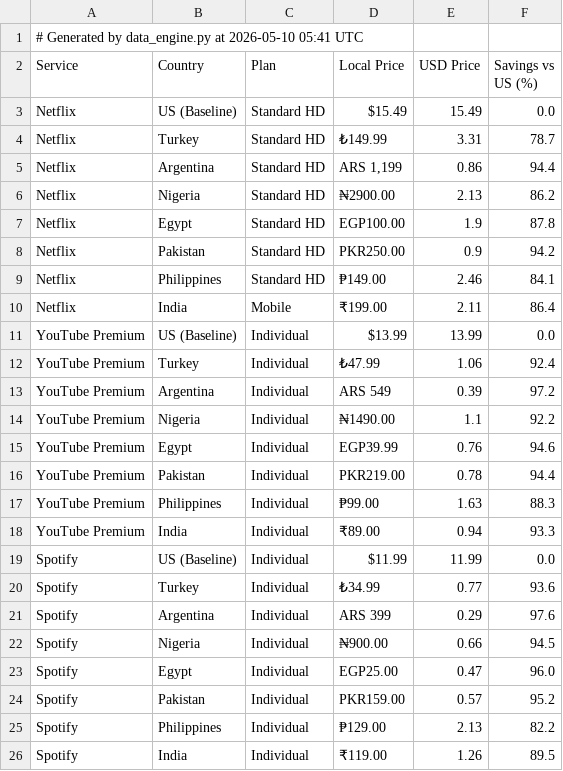
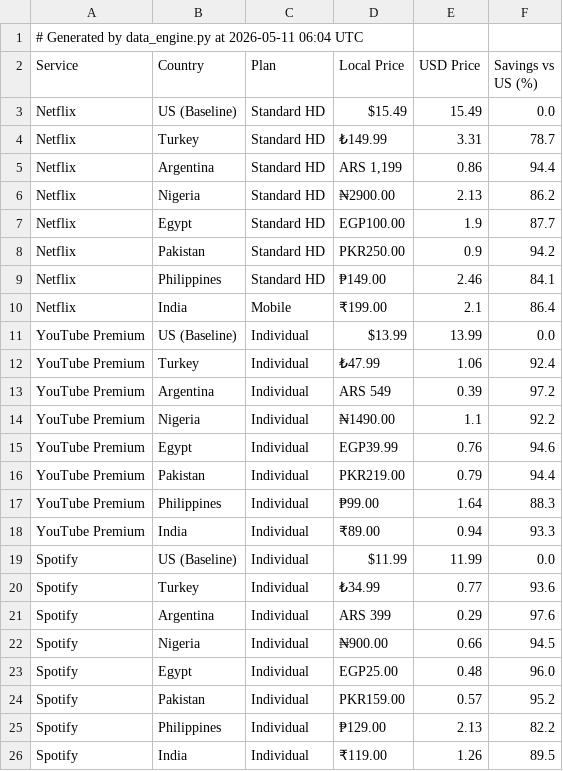
Before and after one commit to ChiarlaC/geo-arbitrage-mrr, a CSV file: data.csv, drawn as a sheet.

```diff
--- a/data.csv
+++ b/data.csv
@@ -1,2 +1,2 @@
-# Generated by data_engine.py at 2026-05-10 05:41 UTC
+# Generated by data_engine.py at 2026-05-11 06:04 UTC
 Service,Country,Plan,Local Price,USD Price,Savings vs US (%)
@@ -6,6 +6,6 @@ Netflix,Argentina,Standard HD,"ARS 1,199",0.86,94.4
 Netflix,Nigeria,Standard HD,₦2900.00,2.13,86.2
-Netflix,Egypt,Standard HD,EGP100.00,1.9,87.8
+Netflix,Egypt,Standard HD,EGP100.00,1.9,87.7
 Netflix,Pakistan,Standard HD,PKR250.00,0.9,94.2
 Netflix,Philippines,Standard HD,₱149.00,2.46,84.1
-Netflix,India,Mobile,₹199.00,2.11,86.4
+Netflix,India,Mobile,₹199.00,2.1,86.4
 YouTube Premium,US (Baseline),Individual,$13.99,13.99,0.0
@@ -15,4 +15,4 @@ YouTube Premium,Nigeria,Individual,₦1490.00,1.1,92.2
 YouTube Premium,Egypt,Individual,EGP39.99,0.76,94.6
-YouTube Premium,Pakistan,Individual,PKR219.00,0.78,94.4
-YouTube Premium,Philippines,Individual,₱99.00,1.63,88.3
+YouTube Premium,Pakistan,Individual,PKR219.00,0.79,94.4
+YouTube Premium,Philippines,Individual,₱99.00,1.64,88.3
 YouTube Premium,India,Individual,₹89.00,0.94,93.3
@@ -22,3 +22,3 @@ Spotify,Argentina,Individual,ARS 399,0.29,97.6
 Spotify,Nigeria,Individual,₦900.00,0.66,94.5
-Spotify,Egypt,Individual,EGP25.00,0.47,96.0
+Spotify,Egypt,Individual,EGP25.00,0.48,96.0
 Spotify,Pakistan,Individual,PKR159.00,0.57,95.2
```
